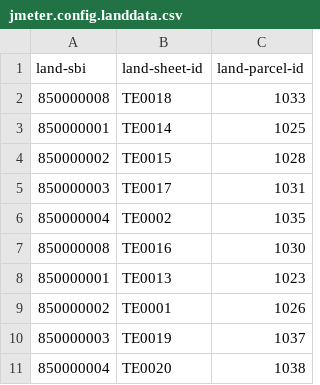
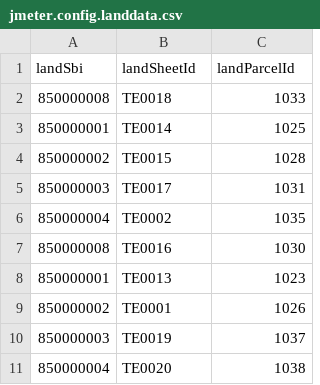
Before and after one commit to DEFRA/fcp-dal-api-performance-test, a CSV file: scenarios/data/perf-test/jmeter.config.landdata.csv, drawn as a sheet.

```diff
--- a/scenarios/data/perf-test/jmeter.config.landdata.csv
+++ b/scenarios/data/perf-test/jmeter.config.landdata.csv
@@ -1,2 +1,2 @@
-land-sbi,land-sheet-id,land-parcel-id
+landSbi,landSheetId,landParcelId
 850000008,TE0018,1033
```
Also changed, not shown: 1 other file.
